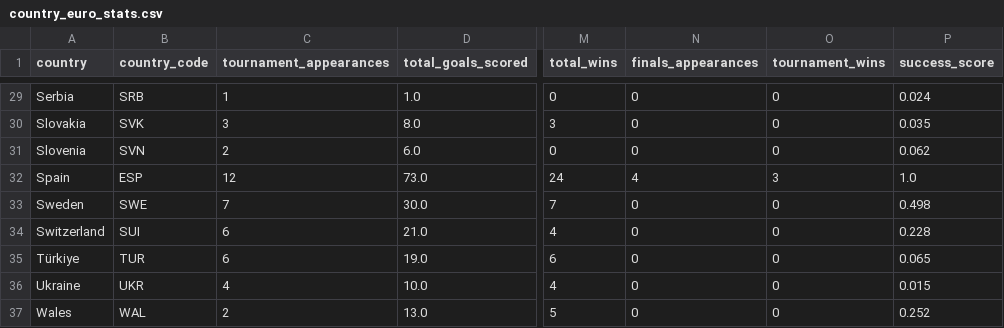
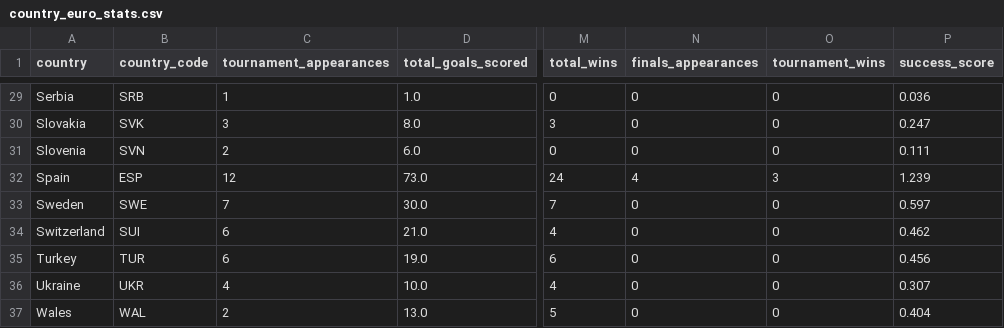
Before and after one commit to drama-404/uefa-championship-analysis, a CSV file: data/country_euro_stats.csv, drawn as a sheet; only a part is shown, gaps mark what is left out; the diff covers the shown part only; the diff names each change by its address in the sheet, - before the commit and + after, or states it on an @@ line.

```diff
--- a/data/country_euro_stats.csv
+++ b/data/country_euro_stats.csv
-P29 (success_score): 0.024
+P29 (success_score): 0.036
-P30 (success_score): 0.035
+P30 (success_score): 0.247
-P31 (success_score): 0.062
+P31 (success_score): 0.111
-P32 (success_score): 1.0
+P32 (success_score): 1.239
-P33 (success_score): 0.498
+P33 (success_score): 0.597
-P34 (success_score): 0.228
+P34 (success_score): 0.462
-A35 (country): Türkiye
+A35 (country): Turkey
-P35 (success_score): 0.065
+P35 (success_score): 0.456
-P36 (success_score): 0.015
+P36 (success_score): 0.307
-P37 (success_score): 0.252
+P37 (success_score): 0.404
```
Also changed, not shown: 1 added row, 1 removed row and 26 edited cells elsewhere in this file, data/euro_match_data.csv, data/euro_tournament_data.csv, 6 other files.
